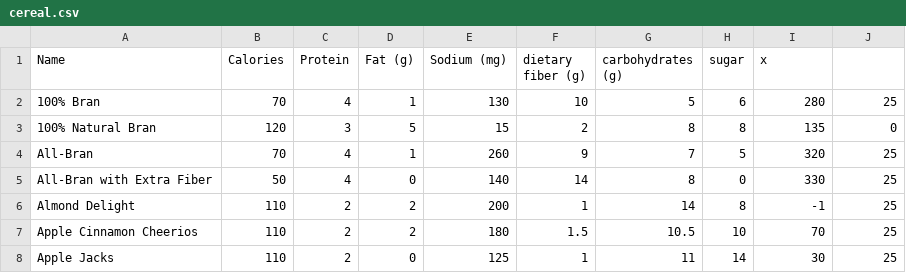
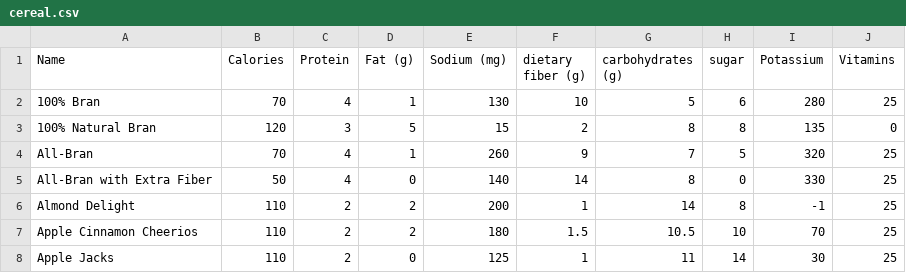
Before and after one commit to zacharski/pg2dm-python, a CSV file: data/ch8/cereal.csv, drawn as a sheet; only a part is shown.

Commit message:
added last 2 column headers

```diff
--- a/data/ch8/cereal.csv
+++ b/data/ch8/cereal.csv
@@ -1,2 +1,2 @@
-Name,Calories,Protein,Fat (g),Sodium (mg),dietary fiber (g),carbohydrates (g),sugar,x,
+Name,Calories,Protein,Fat (g),Sodium (mg),dietary fiber (g),carbohydrates (g),sugar,Potassium,Vitamins
 100% Bran,70,4,1,130,10,5,6,280,25
```
